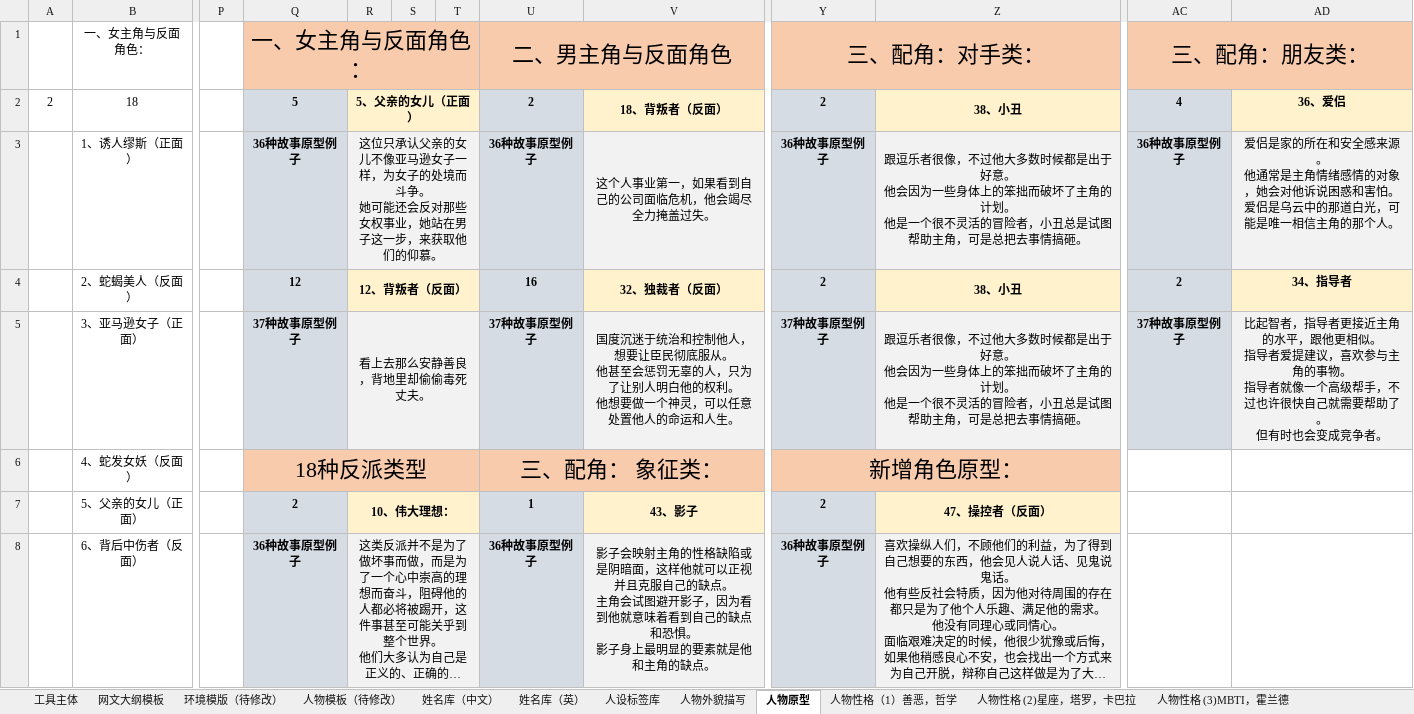
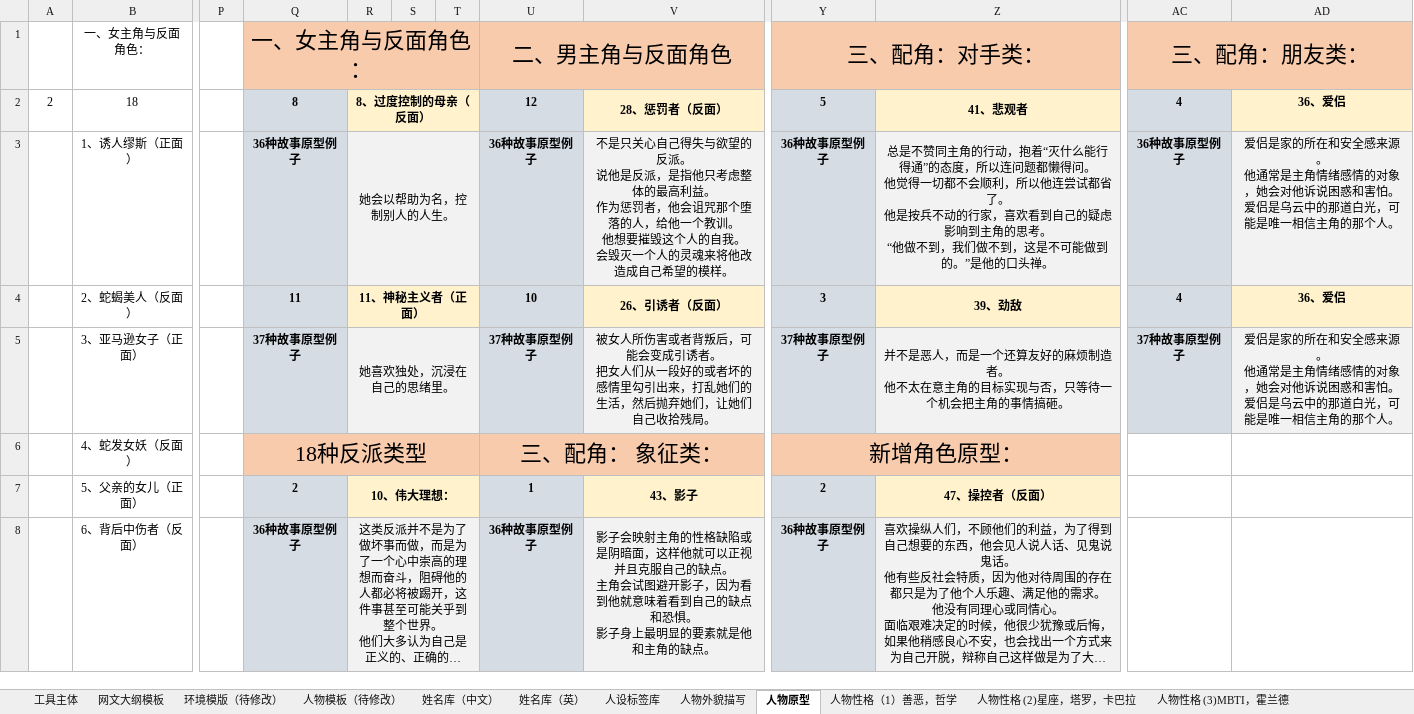
Before and after one commit to guhhhhaa/scifi-movel-generator-excel, an Excel workbook: 小说写作辅助工具V1.8.xlsx, sheet 人物原型, drawn as a sheet; only a part is shown, gaps mark what is left out; long unchanged cells end in …; values as stored, in another font and other column widths than the file's, no borders; ↵ is a line break in a cell; the diff covers the shown part only; the diff names each change by its address in the sheet, - before the commit and + after, or states it on an @@ line.

```diff
--- a/小说写作辅助工具V1.8.xlsx (sheet 人物原型)
+++ b/小说写作辅助工具V1.8.xlsx (sheet 人物原型)
-Q2: 5
+Q2: 8
-R2: 5、父亲的女儿（正面）
+R2: 8、过度控制的母亲（反面）
-U2: 2
+U2: 12
-V2: 18、背叛者（反面）
+V2: 28、惩罚者（反面）
-Y2: 2
+Y2: 5
-Z2: 38、小丑
+Z2: 41、悲观者
-R3: 这位只承认父亲的女儿不像亚马逊女子一样，为女子的处境而斗争。 ↵ 她可能还会反对那些女权事业，她站在男子这一步，来获取他们的仰慕。
+R3: 她会以帮助为名，控制别人的人生。
-V3: 这个人事业第一，如果看到自己的公司面临危机，他会竭尽全力掩盖过失。
+V3: 不是只关心自己得失与欲望的反派。 ↵ 说他是反派，是指他只考虑整体的最高利益。 ↵ 作为惩罚者，他会诅咒那个堕落的人，给他一个教训。 ↵ 他想要摧毁这个人的自我。 ↵ 会毁灭一个人的灵魂来将他改造成自己希望的模样。
-Z3: 跟逗乐者很像，不过他大多数时候都是出于好意。 ↵ 他会因为一些身体上的笨拙而破坏了主角的计划。 ↵ 他是一个很不灵活的冒险者，小丑总是试图帮助主角，可是总把去事情搞砸。
+Z3: 总是不赞同主角的行动，抱着“灭什么能行得通”的态度，所以连问题都懒得问。 ↵ 他觉得一切都不会顺利，所以他连尝试都省了。 ↵ 他是按兵不动的行家，喜欢看到自己的疑虑影响到主角的思考。 ↵ “他做不到，我们做不到，这是不可能做到的。”是他的口头禅。
-Q4: 12
+Q4: 11
-R4: 12、背叛者（反面）
+R4: 11、神秘主义者（正面）
-U4: 16
+U4: 10
-V4: 32、独裁者（反面）
+V4: 26、引诱者（反面）
-Y4: 2
+Y4: 3
-Z4: 38、小丑
+Z4: 39、劲敌
-AC4: 2
+AC4: 4
-AD4: 34、指导者
+AD4: 36、爱侣
-R5: 看上去那么安静善良，背地里却偷偷毒死丈夫。
+R5: 她喜欢独处，沉浸在自己的思绪里。
-V5: 国度沉迷于统治和控制他人，想要让臣民彻底服从。 ↵ 他甚至会惩罚无辜的人，只为了让别人明白他的权利。 ↵ 他想要做一个神灵，可以任意处置他人的命运和人生。
+V5: 被女人所伤害或者背叛后，可能会变成引诱者。 ↵ 把女人们从一段好的或者坏的感情里勾引出来，打乱她们的生活，然后抛弃她们，让她们自己收拾残局。
-Z5: 跟逗乐者很像，不过他大多数时候都是出于好意。 ↵ 他会因为一些身体上的笨拙而破坏了主角的计划。 ↵ 他是一个很不灵活的冒险者，小丑总是试图帮助主角，可是总把去事情搞砸…
+Z5: 并不是恶人，而是一个还算友好的麻烦制造者。 ↵ 他不太在意主角的目标实现与否，只等待一个机会把主角的事情搞砸…
-AD5: 比起智者，指导者更接近主角的水平，跟他更相似。 ↵ 指导者爱提建议，喜欢参与主角的事物。 ↵ 指导者就像一个高级帮手，不过也许很快自己就需要帮助了。 ↵ 但有时也会变成竞争者。
+AD5: 爱侣是家的所在和安全感来源。 ↵ 他通常是主角情绪感情的对象，她会对他诉说困惑和害怕。 ↵ 爱侣是乌云中的那道白光，可能是唯一相信主角的那个人。
```
Also changed, not shown: 6 edited cells elsewhere in this sheet, sheet 工具主体, sheet 装备库 (游戏), sheet 载具装备库 (科幻), sheet 势力&地名库 (科幻), sheet 人物性格 (2)星座，塔罗，卡巴拉, sheet 人物性格（1）善恶，哲学, 6 more sheets, 无穷数论-3.0.xlsx, 4 other files.
